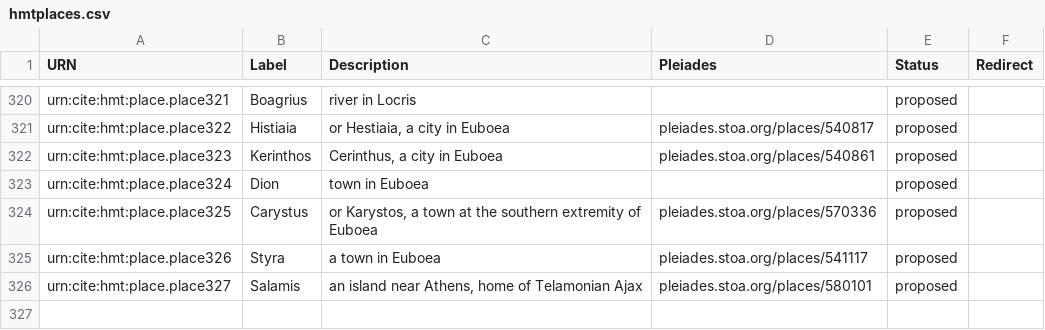
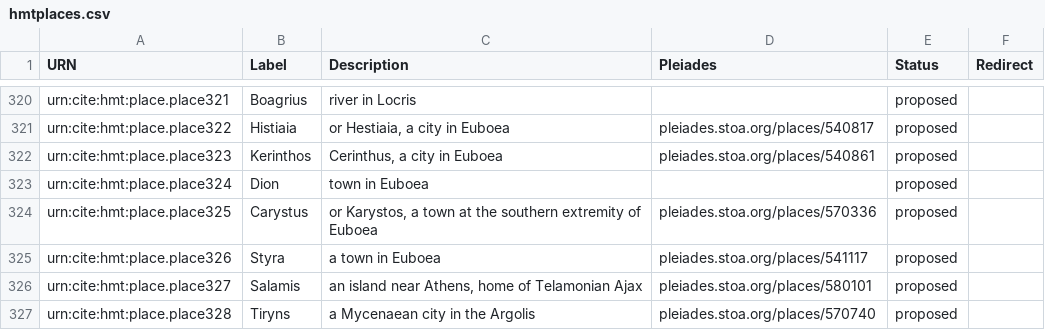
Before and after one commit to homermultitext/hmt-authlists, a CSV file: data/hmtplaces.csv, drawn as a sheet; only a part is shown, gaps mark what is left out.

Commit message:
Update hmtplaces.csv
added Tiryns

```diff
--- a/data/hmtplaces.csv
+++ b/data/hmtplaces.csv
@@ -326 +326,2 @@ urn:cite:hmt:place.place326,Styra,a town in Euboea,pleiades.stoa.org/places/5411
 urn:cite:hmt:place.place327,Salamis,"an island near Athens, home of Telamonian Ajax",pleiades.stoa.org/places/580101,proposed,
+urn:cite:hmt:place.place328,Tiryns,"a Mycenaean city in the Argolis",pleiades.stoa.org/places/570740,proposed,
```
